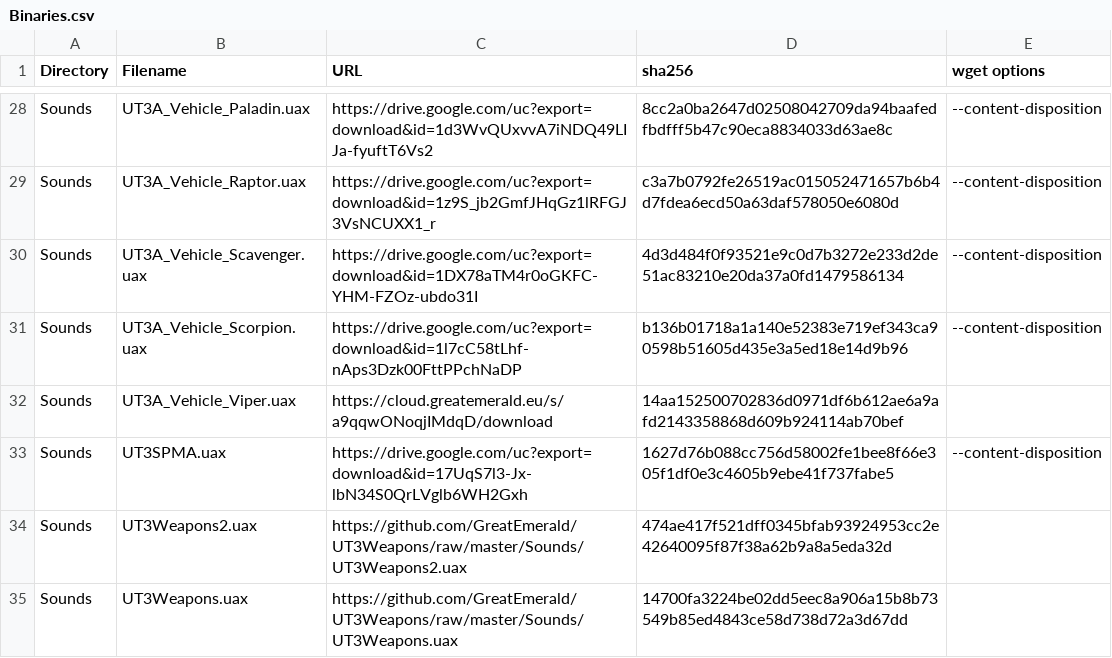
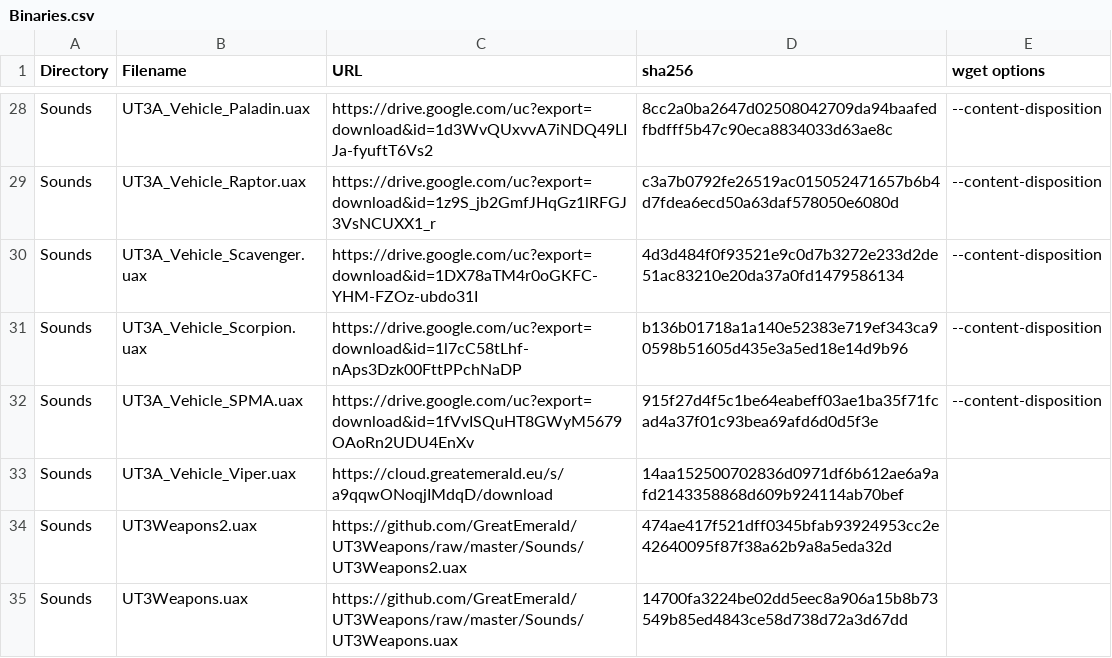
Before and after one commit to GreatEmerald/UT3Vehicles, a CSV file: Binaries.csv, drawn as a sheet; only a part is shown, gaps mark what is left out.

Commit message:
Update Binaries.csv

```diff
--- a/Binaries.csv
+++ b/Binaries.csv
@@ -31,4 +31,4 @@ Sounds,UT3A_Vehicle_Scavenger.uax,https://drive.google.com/uc?export=download&id
 Sounds,UT3A_Vehicle_Scorpion.uax,https://drive.google.com/uc?export=download&id=1l7cC58tLhf-nAps3Dzk00FttPPchNaDP,b136b01718a1a140e52383e719ef343ca90598b51605d435e3a5ed18e14d9b96,--content-disposition
+Sounds,UT3A_Vehicle_SPMA.uax,https://drive.google.com/uc?export=download&id=1fVvISQuHT8GWyM5679OAoRn2UDU4EnXv,915f27d4f5c1be64eabeff03ae1ba35f71fcad4a37f01c93bea69afd6d0d5f3e,--content-disposition
 Sounds,UT3A_Vehicle_Viper.uax,https://cloud.greatemerald.eu/s/a9qqwONoqjIMdqD/download,14aa152500702836d0971df6b612ae6a9afd2143358868d609b924114ab70bef,
-Sounds,UT3SPMA.uax,https://drive.google.com/uc?export=download&id=17UqS7l3-Jx-lbN34S0QrLVglb6WH2Gxh,1627d76b088cc756d58002fe1bee8f66e305f1df0e3c4605b9ebe41f737fabe5,--content-disposition
 Sounds,UT3Weapons2.uax,https://github.com/GreatEmerald/UT3Weapons/raw/master/Sounds/UT3Weapons2.uax,474ae417f521dff0345bfab93924953cc2e42640095f87f38a62b9a8a5eda32d,
```
